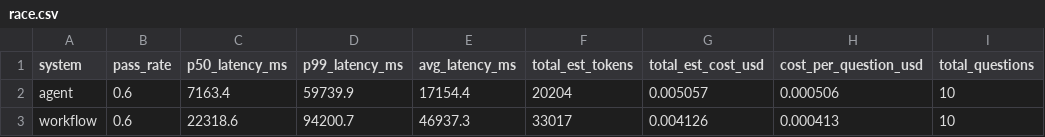
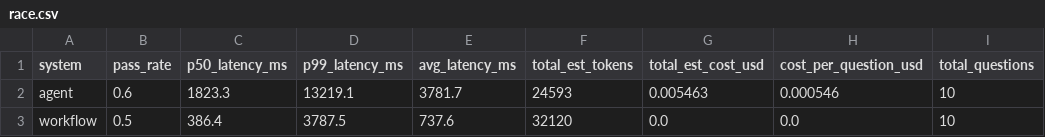
Before and after one commit to susidharan12/Rag_Ai-main, a CSV file: week7_agent/race.csv, drawn as a sheet.

Commit message:
week8 Trajectory implementation  and evaluation

```diff
--- a/week7_agent/race.csv
+++ b/week7_agent/race.csv
@@ -1,3 +1,3 @@
 system,pass_rate,p50_latency_ms,p99_latency_ms,avg_latency_ms,total_est_tokens,total_est_cost_usd,cost_per_question_usd,total_questions
-agent,0.6,7163.4,59739.9,17154.4,20204,0.005057,0.000506,10
-workflow,0.6,22318.6,94200.7,46937.3,33017,0.004126,0.000413,10
+agent,0.6,1823.3,13219.1,3781.7,24593,0.005463,0.000546,10
+workflow,0.5,386.4,3787.5,737.6,32120,0.0,0.0,10
```
Also changed, not shown: 24 other files.
